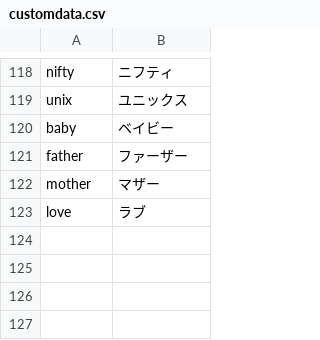
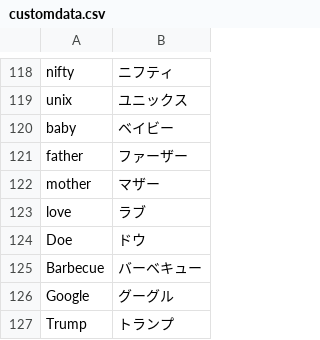
Before and after one commit to EdwardCoventry/katakana, a CSV file: dataset/data/customdata.csv, drawn as a sheet; only a part is shown, gaps mark what is left out.

```diff
--- a/dataset/data/customdata.csv
+++ b/dataset/data/customdata.csv
@@ -123 +123,5 @@ mother,マザー
 love,ラブ
+Doe,ドウ
+Barbecue,バーベキュー
+Google,グーグル
+Trump,トランプ
```
Also changed, not shown: 8 other files.
